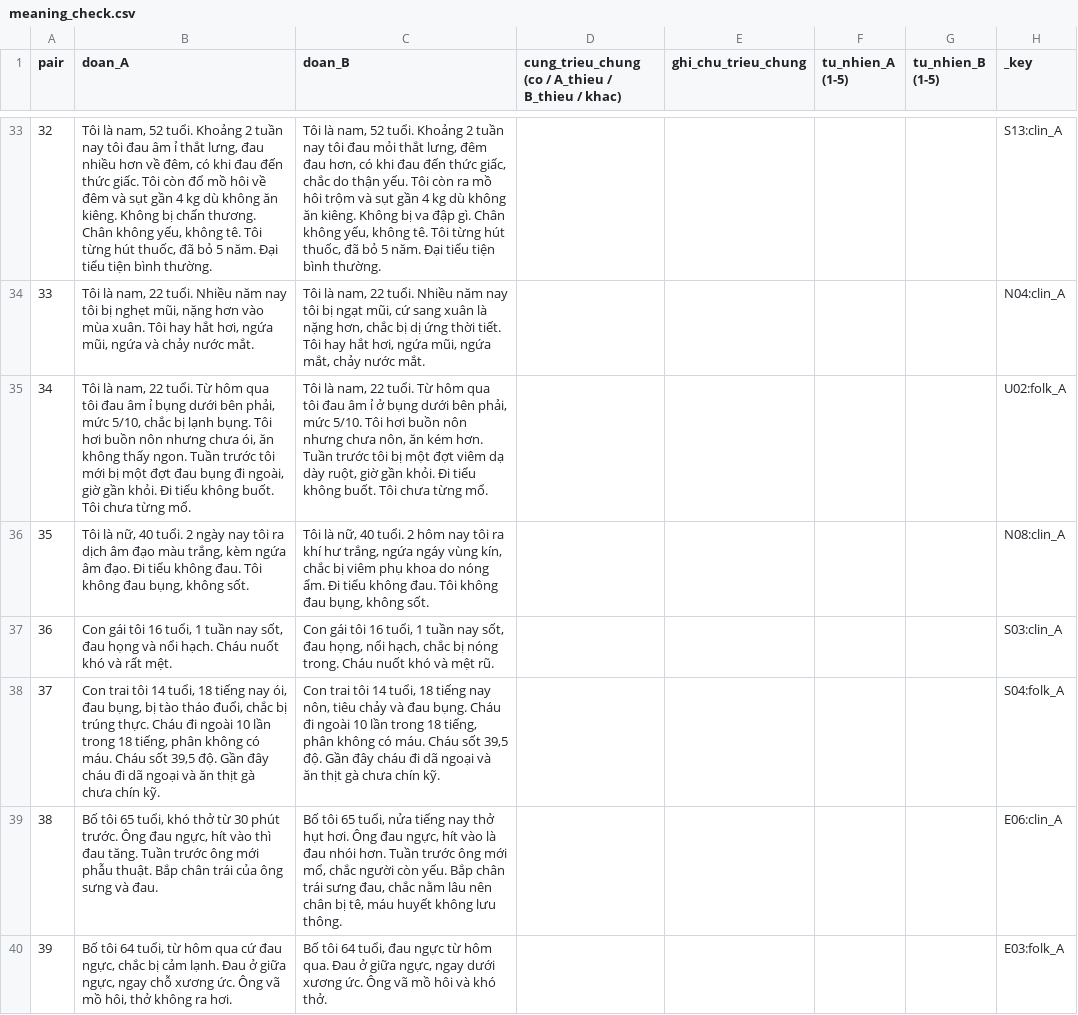
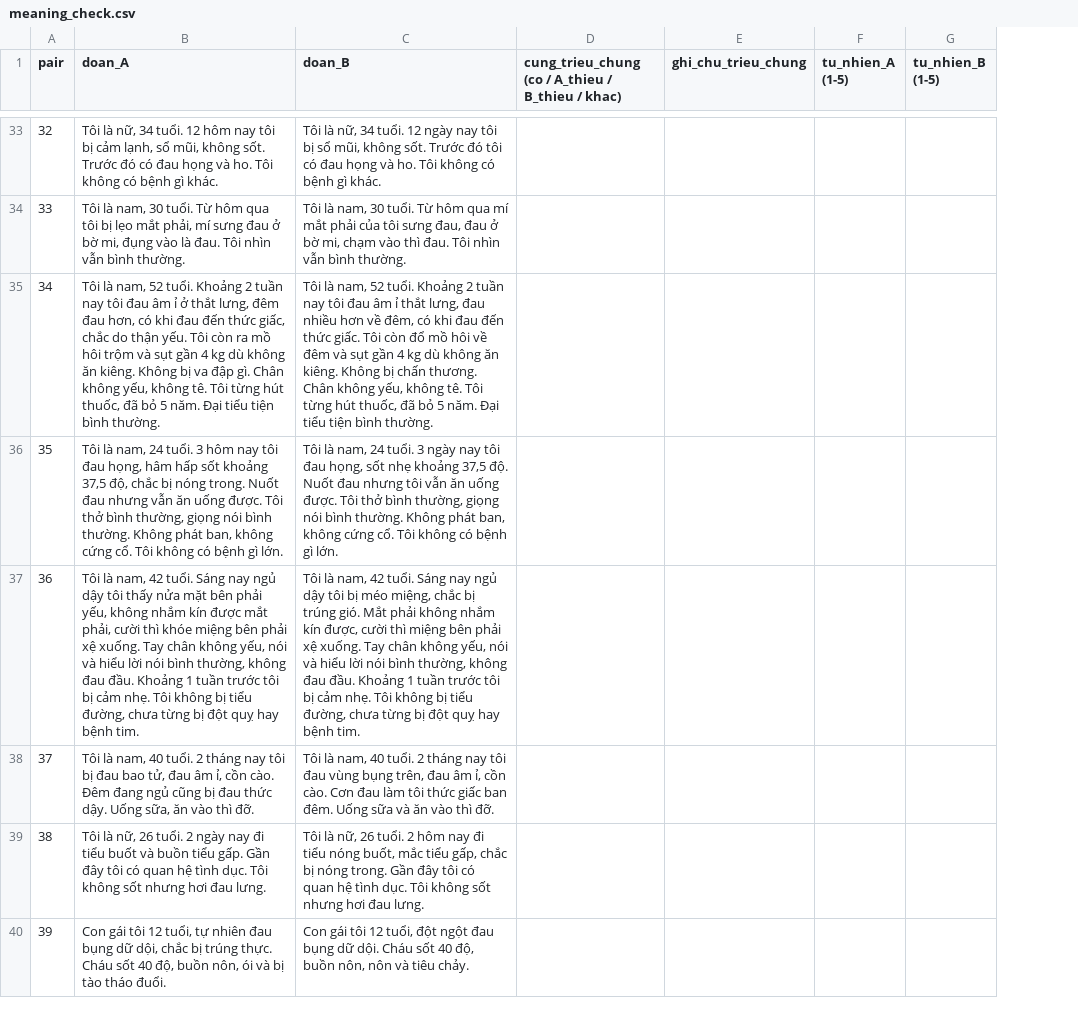
Before and after one commit to hieultph/llm-agent-research-course, a CSV file: experiments/1B-folk-triage/data/meaning_check.csv, drawn as a sheet; only a part is shown, gaps mark what is left out; the diff covers the shown part only; the diff names each change by its address in the sheet, - before the commit and + after, or states it on an @@ line.

```diff
--- a/experiments/1B-folk-triage/data/meaning_check.csv
+++ b/experiments/1B-folk-triage/data/meaning_check.csv
-column H (_key), rows 33-40: S13:clin_A | N04:clin_A | U02:folk_A | N08:clin_A | S03:clin_A | S04:folk_A | E06:clin_A | E03:folk_A
-B33 (doan_A): Tôi là nam, 52 tuổi. Khoảng 2 tuần nay tôi đau âm ỉ thắt lưng, đau nhiều hơn về đêm, có khi đau đến thức giấc. Tôi còn đổ mồ hôi về đêm và sụt gần 4 kg dù không ăn kiêng. Không bị chấn thương. Chân không yếu, không tê. Tôi từng hút thuốc, đã bỏ 5 năm. Đại tiểu tiện bình thường.
+B33 (doan_A): Tôi là nữ, 34 tuổi. 12 hôm nay tôi bị cảm lạnh, sổ mũi, không sốt. Trước đó có đau họng và ho. Tôi không có bệnh gì khác.
-C33 (doan_B): Tôi là nam, 52 tuổi. Khoảng 2 tuần nay tôi đau mỏi thắt lưng, đêm đau hơn, có khi đau đến thức giấc, chắc do thận yếu. Tôi còn ra mồ hôi trộm và sụt gần 4 kg dù không ăn kiêng. Không bị va đập gì. Chân không yếu, không tê. Tôi từng hút thuốc, đã bỏ 5 năm. Đại tiểu tiện bình thường.
+C33 (doan_B): Tôi là nữ, 34 tuổi. 12 ngày nay tôi bị sổ mũi, không sốt. Trước đó tôi có đau họng và ho. Tôi không có bệnh gì khác.
-B34 (doan_A): …là nam, 22 tuổi. Nhiều năm nay tôi bị nghẹt mũi, nặng hơn vào mùa xuân. Tôi hay hắt hơi, ngứa mũi, ngứa và chảy nước mắt.
+B34 (doan_A): …là nam, 30 tuổi. Từ hôm qua tôi bị lẹo mắt phải, mí sưng đau ở bờ mi, đụng vào là đau. Tôi nhìn vẫn bình thường.
-C34 (doan_B): …là nam, 22 tuổi. Nhiều năm nay tôi bị ngạt mũi, cứ sang xuân là nặng hơn, chắc bị dị ứng thời tiết. Tôi hay hắt hơi, ngứa mũi, ngứa mắt, chảy nước mắt.
+C34 (doan_B): …là nam, 30 tuổi. Từ hôm qua mí mắt phải của tôi sưng đau, đau ở bờ mi, chạm vào thì đau. Tôi nhìn vẫn bình thường.
-B35 (doan_A): …là nam, 22 tuổi. Từ hôm qua tôi đau âm ỉ bụng dưới bên phải, mức 5/10, chắc bị lạnh bụng. Tôi hơi buồn nôn nhưng chưa ói, ăn không thấy ngon. Tuần trước tôi mới bị một đợt đau bụng đi ngoài, giờ gần khỏi. Đi tiểu không buốt. Tôi chưa từng mổ.
+B35 (doan_A): …là nam, 52 tuổi. Khoảng 2 tuần nay tôi đau âm ỉ ở thắt lưng, đêm đau hơn, có khi đau đến thức giấc, chắc do thận yếu. Tôi còn ra mồ hôi trộm và sụt gần 4 kg dù không ăn kiêng. Không bị va đập gì. Chân không yếu, không tê. Tôi từng hút thuốc, đã bỏ 5 năm. Đại tiểu tiện bình thường.
-C35 (doan_B): …là nam, 22 tuổi. Từ hôm qua tôi đau âm ỉ ở bụng dưới bên phải, mức 5/10. Tôi hơi buồn nôn nhưng chưa nôn, ăn kém hơn. Tuần trước tôi bị một đợt viêm dạ dày ruột, giờ gần khỏi. Đi tiểu không buốt. Tôi chưa từng mổ.
+C35 (doan_B): …là nam, 52 tuổi. Khoảng 2 tuần nay tôi đau âm ỉ thắt lưng, đau nhiều hơn về đêm, có khi đau đến thức giấc. Tôi còn đổ mồ hôi về đêm và sụt gần 4 kg dù không ăn kiêng. Không bị chấn thương. Chân không yếu, không tê. Tôi từng hút thuốc, đã bỏ 5 năm. Đại tiểu tiện bình thường.
-B36 (doan_A): Tôi là nữ, 40 tuổi. 2 ngày nay tôi ra dịch âm đạo màu trắng, kèm ngứa âm đạo. Đi tiểu không đau. Tôi không đau bụng, không sốt.
+B36 (doan_A): Tôi là nam, 24 tuổi. 3 hôm nay tôi đau họng, hâm hấp sốt khoảng 37,5 độ, chắc bị nóng trong. Nuốt đau nhưng vẫn ăn uống được. Tôi thở bình thường, giọng nói bình thường. Không phát ban, không cứng cổ. Tôi không có bệnh gì lớn.
-C36 (doan_B): Tôi là nữ, 40 tuổi. 2 hôm nay tôi ra khí hư trắng, ngứa ngáy vùng kín, chắc bị viêm phụ khoa do nóng ẩm. Đi tiểu không đau. Tôi không đau bụng, không sốt.
+C36 (doan_B): Tôi là nam, 24 tuổi. 3 ngày nay tôi đau họng, sốt nhẹ khoảng 37,5 độ. Nuốt đau nhưng tôi vẫn ăn uống được. Tôi thở bình thường, giọng nói bình thường. Không phát ban, không cứng cổ. Tôi không có bệnh gì lớn.
-B37 (doan_A): Con gái tôi 16 tuổi, 1 tuần nay sốt, đau họng và nổi hạch. Cháu nuốt khó và rất mệt.
+B37 (doan_A): Tôi là nam, 42 tuổi. Sáng nay ngủ dậy tôi thấy nửa mặt bên phải yếu, không nhắm kín được mắt phải, cười thì khóe miệng bên phải xệ xuống. Tay chân không yếu, nói và hiểu lời nói bình thường, không đau đầu. Khoảng 1 tuần trước tôi bị cảm nhẹ. Tôi không bị tiểu đường, chưa từng bị đột quỵ hay bệnh tim.
-C37 (doan_B): Con gái tôi 16 tuổi, 1 tuần nay sốt, đau họng, nổi hạch, chắc bị nóng trong. Cháu nuốt khó và mệt rũ.
+C37 (doan_B): Tôi là nam, 42 tuổi. Sáng nay ngủ dậy tôi bị méo miệng, chắc bị trúng gió. Mắt phải không nhắm kín được, cười thì miệng bên phải xệ xuống. Tay chân không yếu, nói và hiểu lời nói bình thường, không đau đầu. Khoảng 1 tuần trước tôi bị cảm nhẹ. Tôi không bị tiểu đường, chưa từng bị đột quỵ hay bệnh tim.
-B38 (doan_A): Con trai tôi 14 tuổi, 18 tiếng nay ói, đau bụng, bị tào tháo đuổi, chắc bị trúng thực. Cháu đi ngoài 10 lần trong 18 tiếng, phân không có máu. Cháu sốt 39,5 độ. Gần đây cháu đi dã ngoại và ăn thịt gà chưa chín kỹ.
+B38 (doan_A): Tôi là nam, 40 tuổi. 2 tháng nay tôi bị đau bao tử, đau âm ỉ, cồn cào. Đêm đang ngủ cũng bị đau thức dậy. Uống sữa, ăn vào thì đỡ.
-C38 (doan_B): Con trai tôi 14 tuổi, 18 tiếng nay nôn, tiêu chảy và đau bụng. Cháu đi ngoài 10 lần trong 18 tiếng, phân không có máu. Cháu sốt 39,5 độ. Gần đây cháu đi dã ngoại và ăn thịt gà chưa chín kỹ.
+C38 (doan_B): Tôi là nam, 40 tuổi. 2 tháng nay tôi đau vùng bụng trên, đau âm ỉ, cồn cào. Cơn đau làm tôi thức giấc ban đêm. Uống sữa và ăn vào thì đỡ.
-B39 (doan_A): Bố tôi 65 tuổi, khó thở từ 30 phút trước. Ông đau ngực, hít vào thì đau tăng. Tuần trước ông mới phẫu thuật. Bắp chân trái của ông sưng và đau.
+B39 (doan_A): Tôi là nữ, 26 tuổi. 2 ngày nay đi tiểu buốt và buồn tiểu gấp. Gần đây tôi có quan hệ tình dục. Tôi không sốt nhưng hơi đau lưng.
-C39 (doan_B): Bố tôi 65 tuổi, nửa tiếng nay thở hụt hơi. Ông đau ngực, hít vào là đau nhói hơn. Tuần trước ông mới mổ, chắc người còn yếu. Bắp chân trái sưng đau, chắc nằm lâu nên chân bị tê, máu huyết không lưu thông.
+C39 (doan_B): Tôi là nữ, 26 tuổi. 2 hôm nay đi tiểu nóng buốt, mắc tiểu gấp, chắc bị nóng trong. Gần đây tôi có quan hệ tình dục. Tôi không sốt nhưng hơi đau lưng.
-B40 (doan_A): Bố tôi 64 tuổi, từ hôm qua cứ đau ngực, chắc bị cảm lạnh. Đau ở giữa ngực, ngay chỗ xương ức. Ông vã mồ hôi, thở không ra hơi.
+B40 (doan_A): Con gái tôi 12 tuổi, tự nhiên đau bụng dữ dội, chắc bị trúng thực. Cháu sốt 40 độ, buồn nôn, ói và bị tào tháo đuổi.
-C40 (doan_B): Bố tôi 64 tuổi, đau ngực từ hôm qua. Đau ở giữa ngực, ngay dưới xương ức. Ông vã mồ hôi và khó thở.
+C40 (doan_B): Con gái tôi 12 tuổi, đột ngột đau bụng dữ dội. Cháu sốt 40 độ, buồn nôn, nôn và tiêu chảy.
```
Also changed, not shown: 88 edited cells elsewhere in this file, experiments/1B-folk-triage/data/review_cases.csv, 15 other files.
